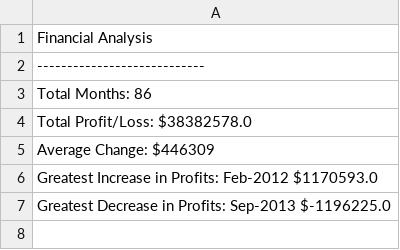
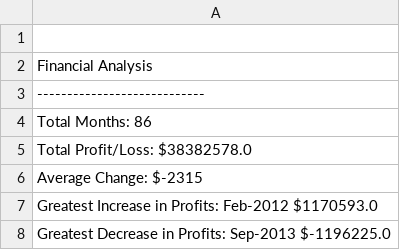
Before and after one commit to lvaughen/python_challenge, a CSV file: PyBank/Analysis/results.csv, drawn as a sheet.

```diff
--- a/PyBank/Analysis/results.csv
+++ b/PyBank/Analysis/results.csv
@@ -1 +1,2 @@
+
 Financial Analysis
@@ -4,3 +5,3 @@ Total Months: 86
 Total Profit/Loss: $38382578.0
-Average Change: $446309
+Average Change: $-2315
 Greatest Increase in Profits: Feb-2012 $1170593.0
```
Also changed, not shown: 4 other files.
